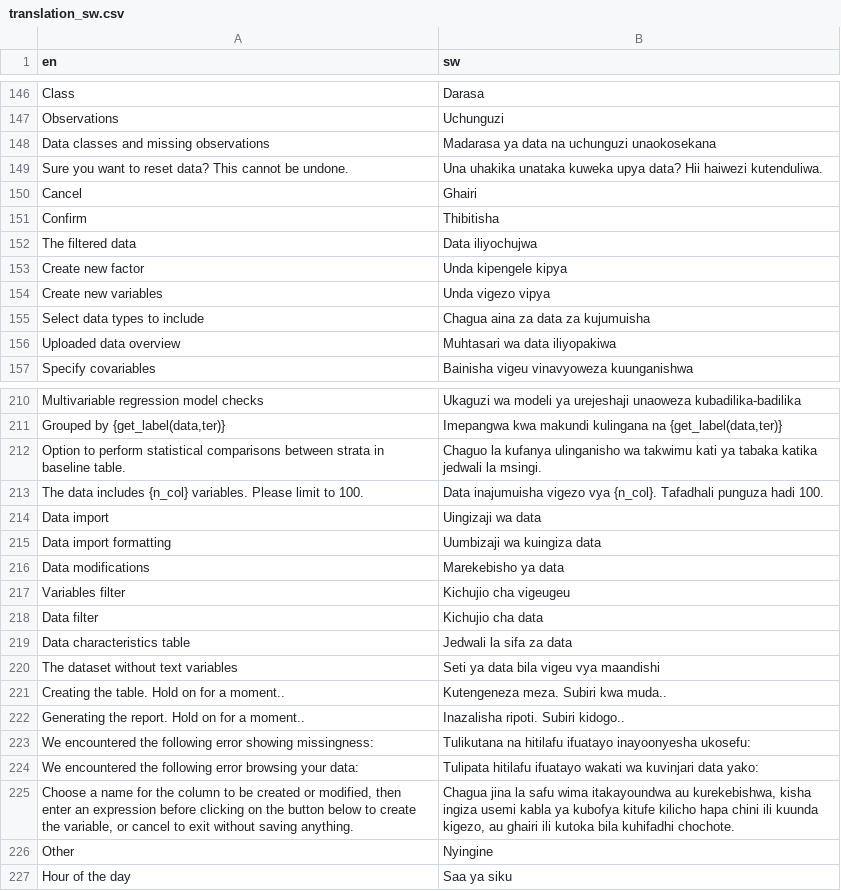
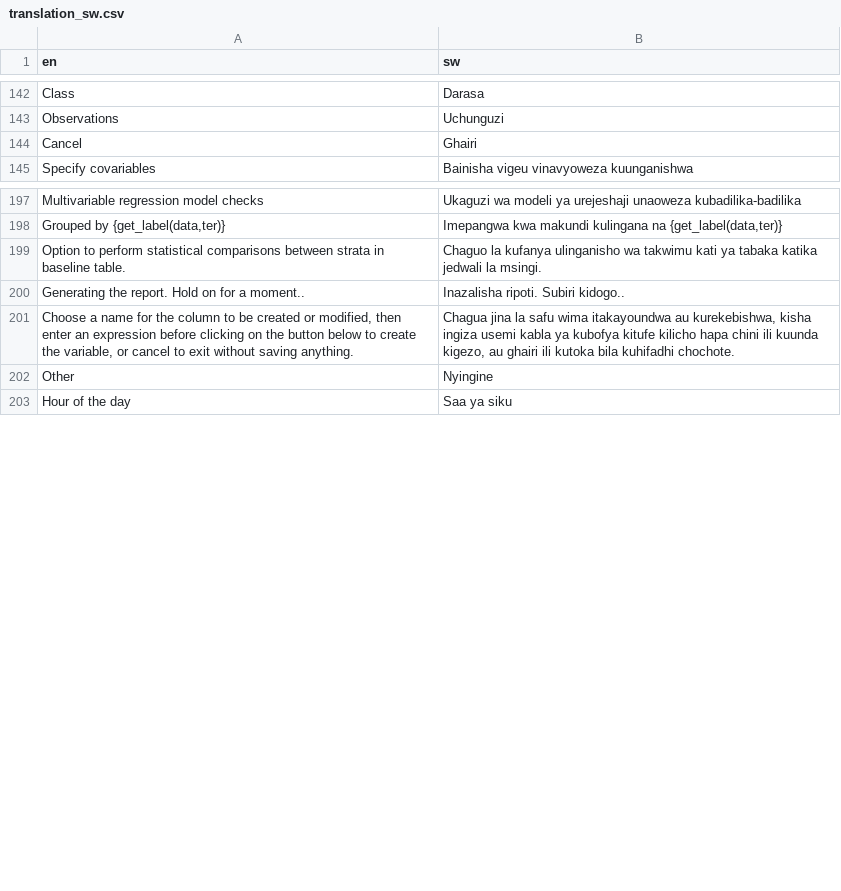
Before and after one commit to agdamsbo/FreesearchR, a CSV file: inst/translations/translation_sw.csv, drawn as a sheet; only a part is shown, gaps mark what is left out; removed rows and columns are numbered as before the commit, all else as after; the diff covers the shown part only; the diff names each change by its address in the sheet, - before the commit and + after, or states it on an @@ line.

```diff
--- a/inst/translations/translation_sw.csv
+++ b/inst/translations/translation_sw.csv
-row 148: Data classes and missing observations | Madarasa ya data na uchunguzi unaokosekana
-row 149: Sure you want to reset data? This cannot be undone. | Una uhakika unataka kuweka upya data? Hii haiwezi kutenduliwa.
-row 151: Confirm | Thibitisha
-row 152: The filtered data | Data iliyochujwa
-row 153: Create new factor | Unda kipengele kipya
-row 154: Create new variables | Unda vigezo vipya
-row 155: Select data types to include | Chagua aina za data za kujumuisha
-row 156: Uploaded data overview | Muhtasari wa data iliyopakiwa
-row 213: The data includes {n_col} variables. Please limit to 100. | Data inajumuisha vigezo vya {n_col}. Tafadhali punguza hadi 100.
-row 214: Data import | Uingizaji wa data
-row 215: Data import formatting | Uumbizaji wa kuingiza data
-row 216: Data modifications | Marekebisho ya data
-row 217: Variables filter | Kichujio cha vigeugeu
-row 218: Data filter | Kichujio cha data
-row 219: Data characteristics table | Jedwali la sifa za data
-row 220: The dataset without text variables | Seti ya data bila vigeu vya maandishi
-row 221: Creating the table. Hold on for a moment.. | Kutengeneza meza. Subiri kwa muda..
-row 223: We encountered the following error showing missingness: | Tulikutana na hitilafu ifuatayo inayoonyesha ukosefu:
-row 224: We encountered the following error browsing your data: | Tulipata hitilafu ifuatayo wakati wa kuvinjari data yako:
```
Also changed, not shown: 28 added rows, 9 removed rows and 2 moved rows elsewhere in this file, inst/translations/translation_da.csv, 6 other files.
